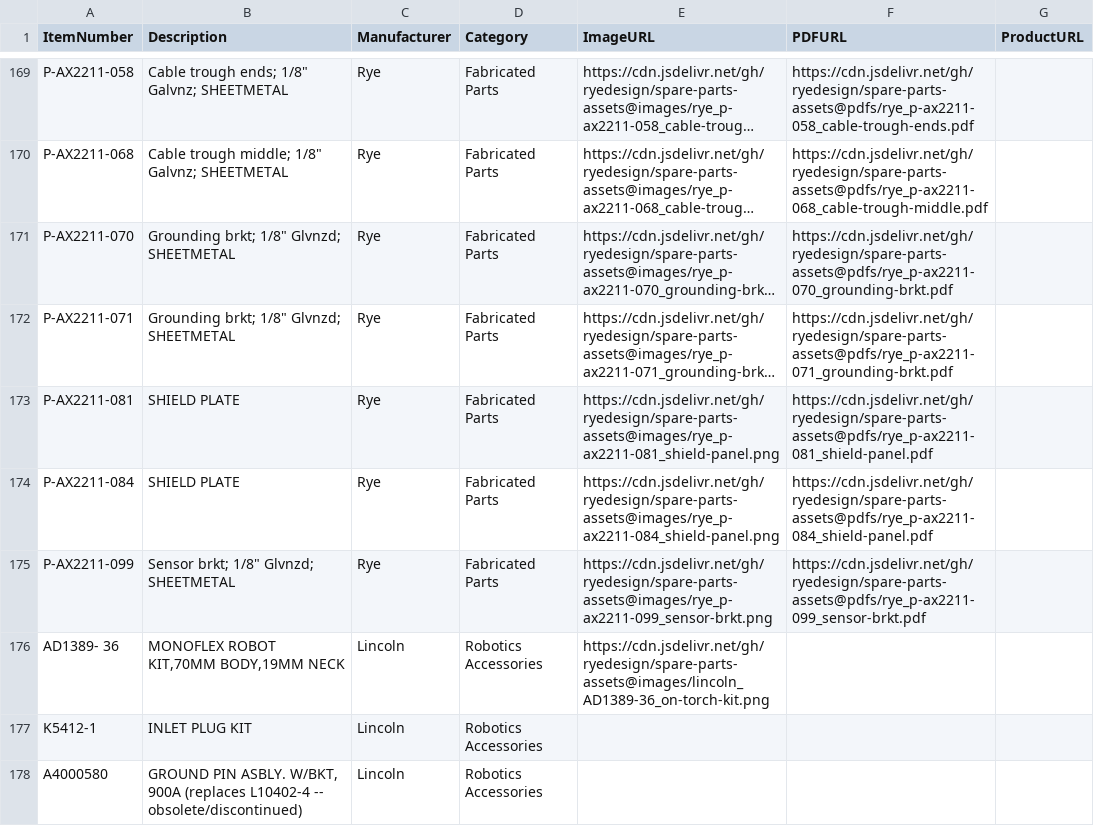
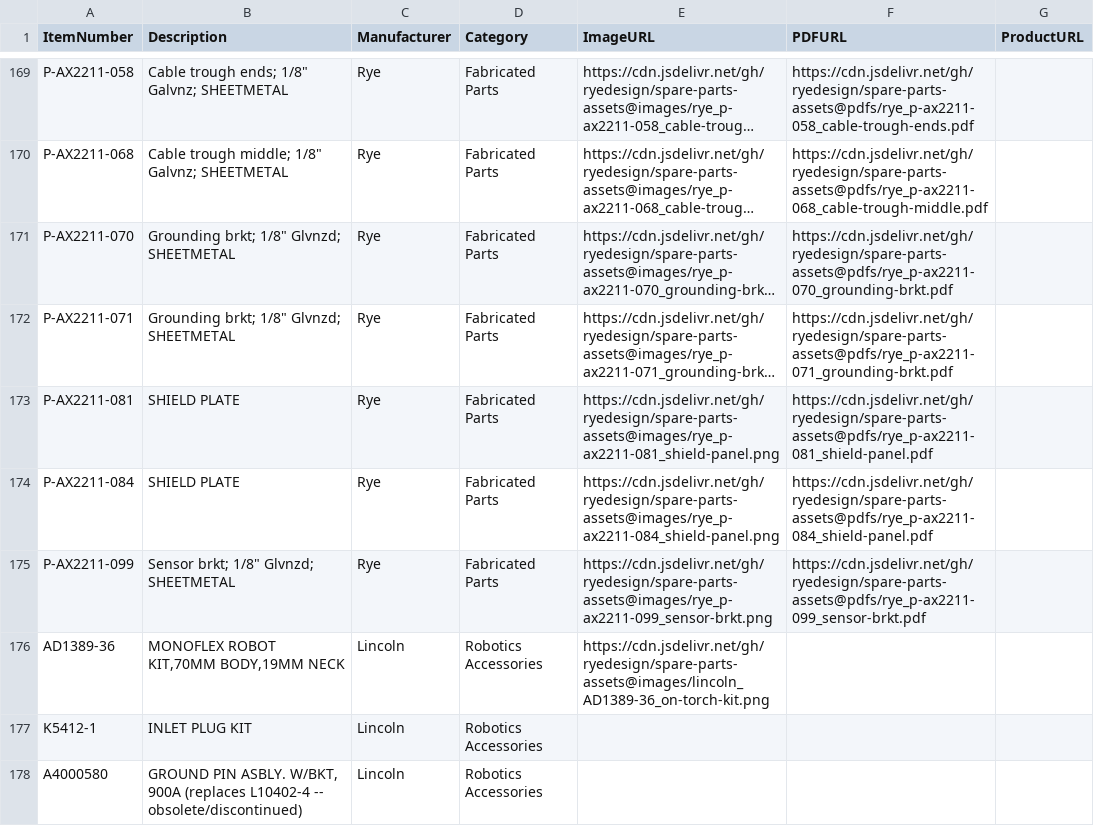
Before and after one commit to ryedesign/spare-parts-assets, a CSV file: spare-parts.csv, drawn as a sheet; only a part is shown, gaps mark what is left out; long unchanged cells end in ….

Commit message:
Update spare-parts.csv

```diff
--- a/spare-parts.csv
+++ b/spare-parts.csv
@@ -175,3 +175,3 @@ P-AX2211-084,SHIELD PLATE,Rye,Fabricated Parts,https://cdn.jsdelivr.net/gh/ryede
 P-AX2211-099,"Sensor brkt; 1/8"" Glvnzd; SHEETMETAL",Rye,Fabricated Parts,https://cdn.jsdelivr.net/gh/ryedesign/spare-parts-assets@images/rye_p-ax2211-099_sensor-brkt.png,https://cdn.jsdelivr.net/gh/ryedesign/spare-parts-assets@pdfs/rye_p-ax2211-099_sensor-brkt.pdf,
-AD1389- 36,"MONOFLEX ROBOT KIT,70MM BODY,19MM NECK",Lincoln,Robotics Accessories,https://cdn.jsdelivr.net/gh/ryedesign/spare-parts-assets@images/lincoln_AD1389-36_on-torch-kit.png,,
+AD1389-36,"MONOFLEX ROBOT KIT,70MM BODY,19MM NECK",Lincoln,Robotics Accessories,https://cdn.jsdelivr.net/gh/ryedesign/spare-parts-assets@images/lincoln_AD1389-36_on-torch-kit.png,,
 K5412-1,INLET PLUG KIT,Lincoln,Robotics Accessories,,,
```
